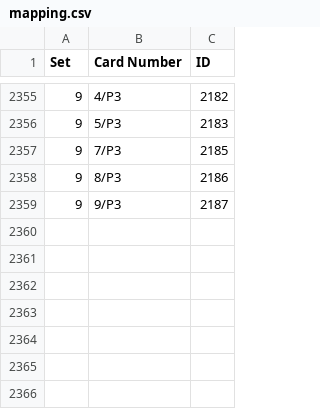
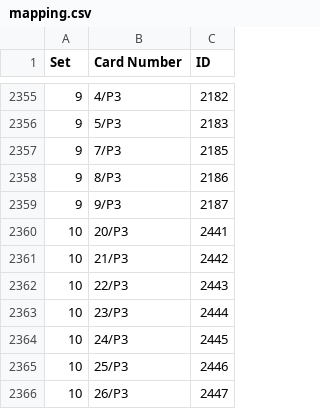
Before and after one commit to Brausepaul/lorcana-app-importer, a CSV file: mapping.csv, drawn as a sheet; only a part is shown, gaps mark what is left out; the diff names each change by its address in the sheet, - before the commit and + after, or states it on an @@ line.

Commit message:
Added mapping for set 10 promos.

```diff
--- a/mapping.csv
+++ b/mapping.csv
+row 2360: 10 | 20/P3 | 2441
+row 2361: 10 | 21/P3 | 2442
+row 2362: 10 | 22/P3 | 2443
+row 2363: 10 | 23/P3 | 2444
+row 2364: 10 | 24/P3 | 2445
+row 2365: 10 | 25/P3 | 2446
+row 2366: 10 | 26/P3 | 2447
```
